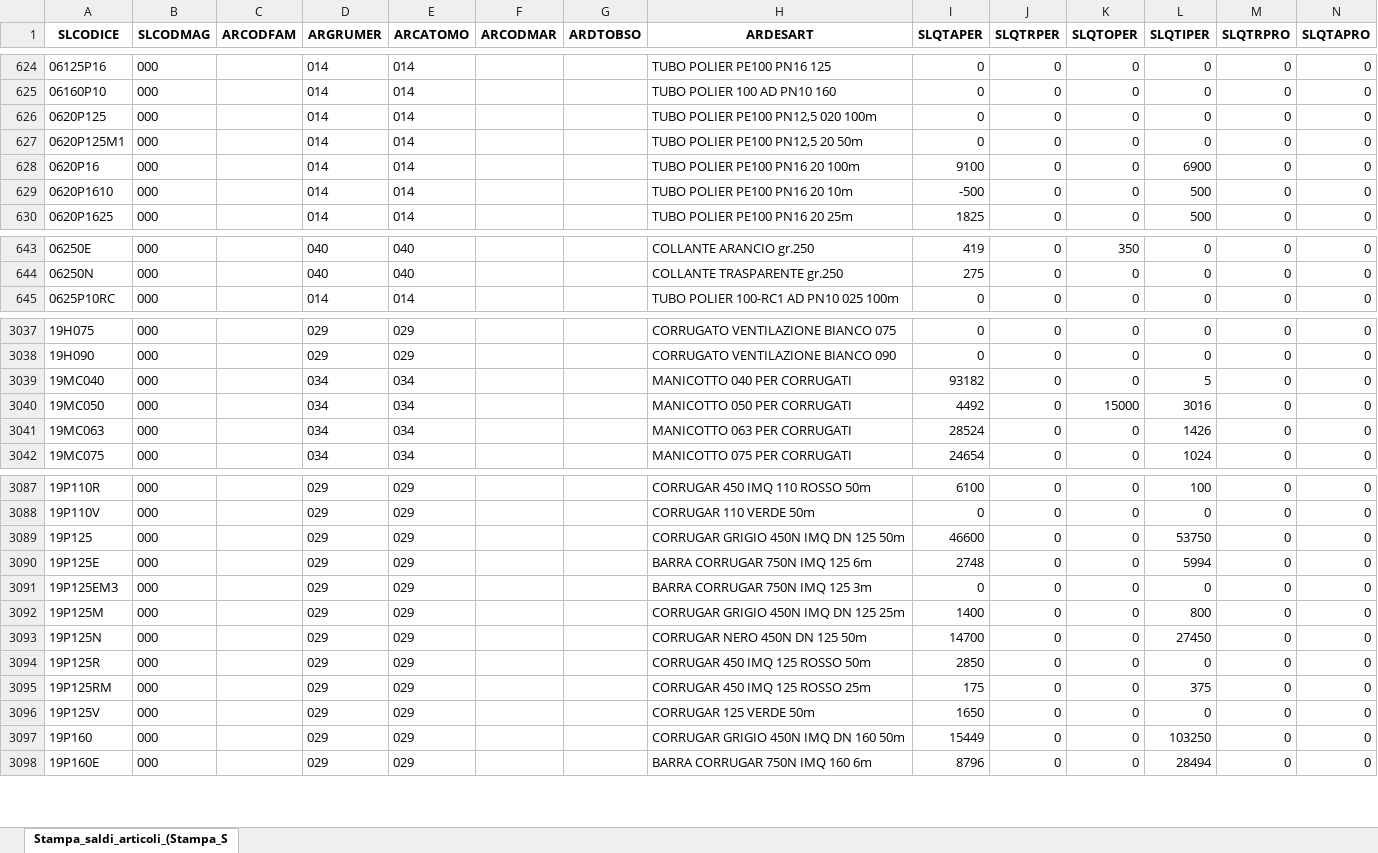
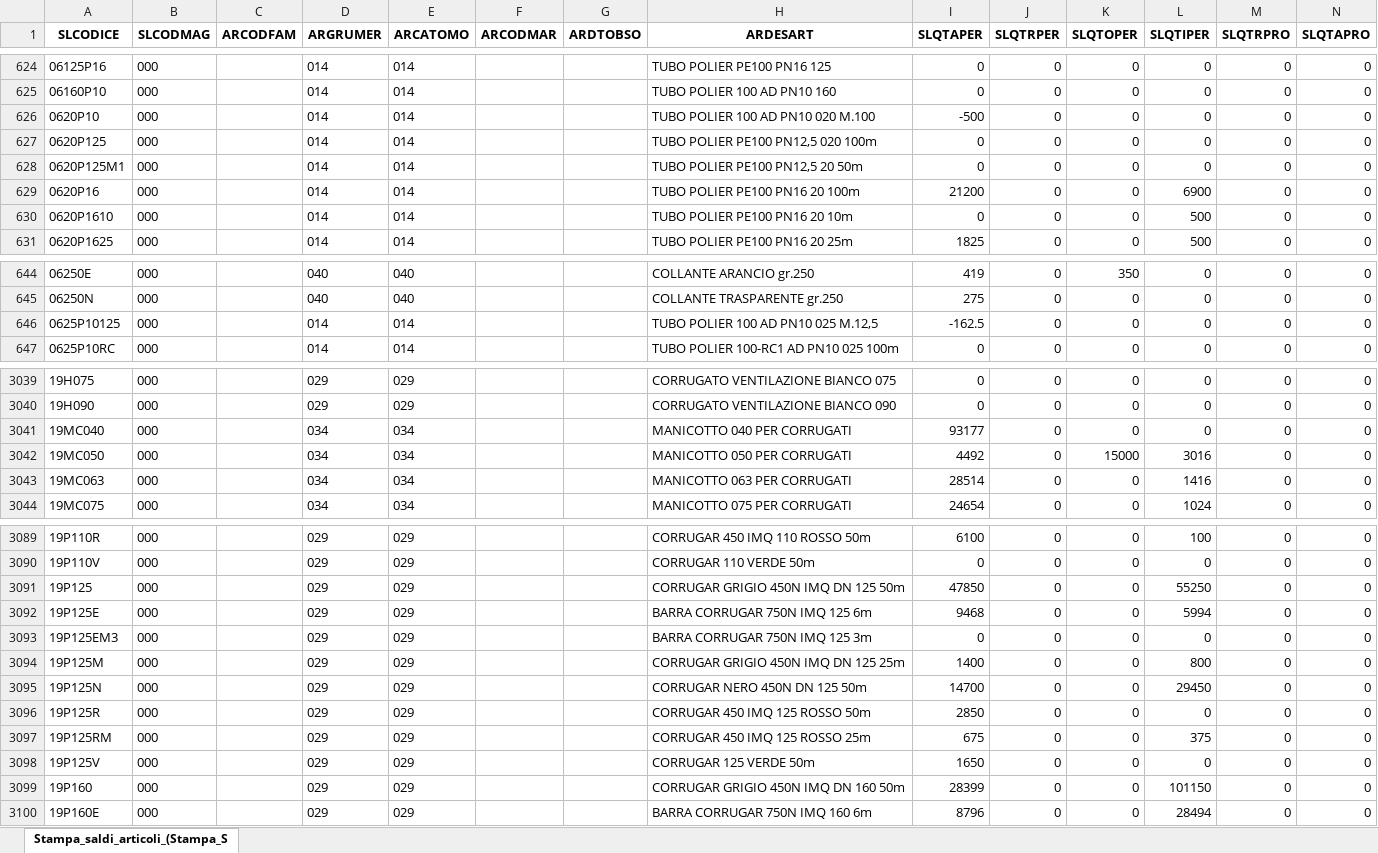
Before and after one commit to Riccini/giacenze-magazzino, an Excel workbook: Stampa_saldi_articoli_(Stampa_Saldi_Contabili_Articoli).xlsx, sheet Stampa_saldi_articoli_(Stampa_S, drawn as a sheet; only a part is shown, gaps mark what is left out; values as stored, in another font and other column widths than the file's, no borders; addresses are those after the commit; the diff covers the shown part only; the diff names each change by its address in the sheet, - before the commit and + after, or states it on an @@ line.

Commit message:
Aggiornamento automatico 10/09/2026 08:04

```diff
--- a/Stampa_saldi_articoli_(Stampa_Saldi_Contabili_Articoli).xlsx (sheet Stampa_saldi_articoli_(Stampa_S)
+++ b/Stampa_saldi_articoli_(Stampa_Saldi_Contabili_Articoli).xlsx (sheet Stampa_saldi_articoli_(Stampa_S)
+row 626: 0620P10 | 000 |  | 014 | 014 |  |  | TUBO POLIER 100 AD PN10 020 M.100 | -500 | 0 | 0 | 0 | 0 | 0
-I629 (SLQTAPER): 9100
+I629 (SLQTAPER): 21200
-I630 (SLQTAPER): -500
+I630 (SLQTAPER): 0
+row 646: 0625P10125 | 000 |  | 014 | 014 |  |  | TUBO POLIER 100 AD PN10 025 M.12,5 | -162.5 | 0 | 0 | 0 | 0 | 0
-I3041 (SLQTAPER): 93182
+I3041 (SLQTAPER): 93177
-L3041 (SLQTIPER): 5
+L3041 (SLQTIPER): 0
-I3043 (SLQTAPER): 28524
+I3043 (SLQTAPER): 28514
-L3043 (SLQTIPER): 1426
+L3043 (SLQTIPER): 1416
-I3091 (SLQTAPER): 46600
+I3091 (SLQTAPER): 47850
-L3091 (SLQTIPER): 53750
+L3091 (SLQTIPER): 55250
-I3092 (SLQTAPER): 2748
+I3092 (SLQTAPER): 9468
-L3095 (SLQTIPER): 27450
+L3095 (SLQTIPER): 29450
-I3097 (SLQTAPER): 175
+I3097 (SLQTAPER): 675
-I3099 (SLQTAPER): 15449
+I3099 (SLQTAPER): 28399
-L3099 (SLQTIPER): 103250
+L3099 (SLQTIPER): 101150
```
Also changed, not shown: 113 edited cells elsewhere in this sheet.
